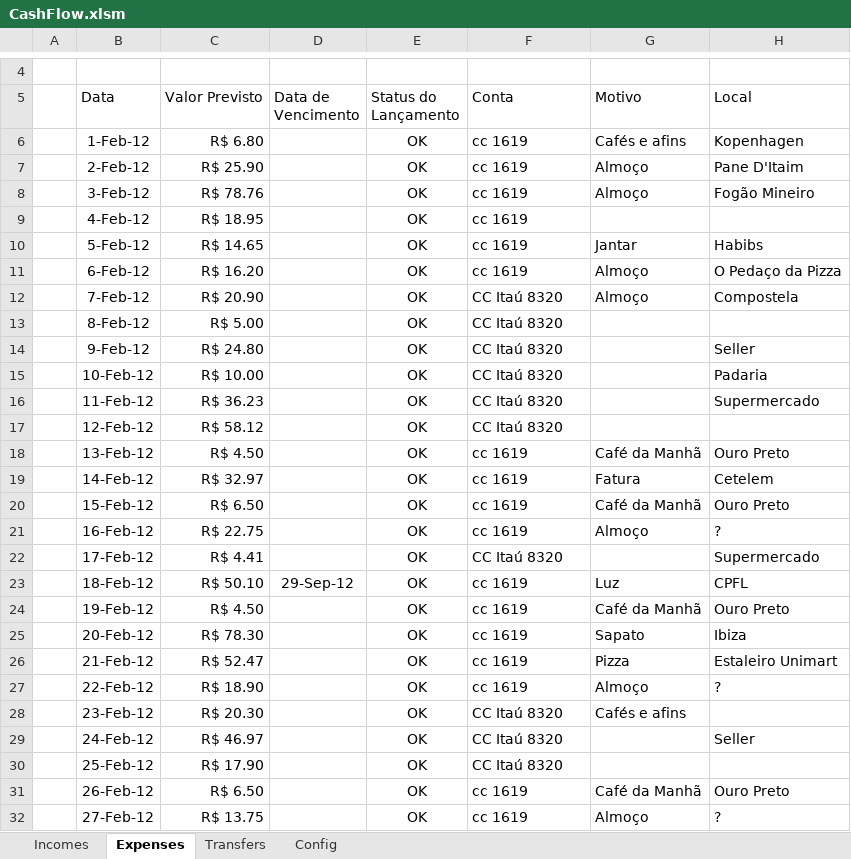
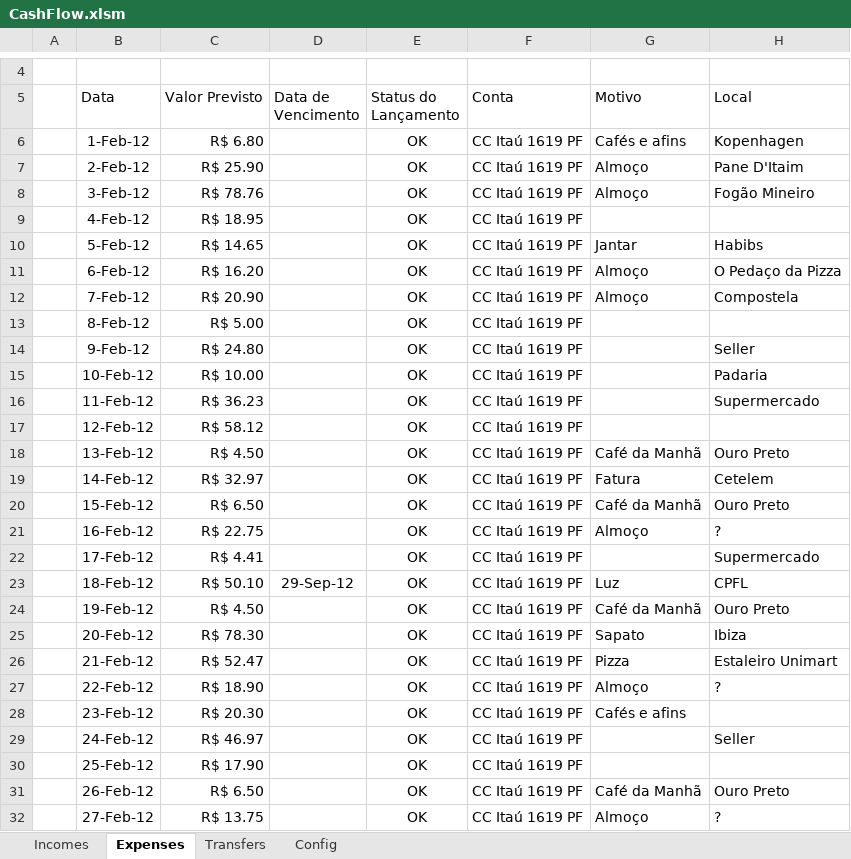
Before and after one commit to mariomeyrelles/VSTO-Cash-Flow, an Excel workbook: Solution2010/ModernCashFlow.Excel2010/CashFlow.xlsm, sheet Expenses, drawn as a sheet; only a part is shown, gaps mark what is left out; values as stored, in another font and other column widths than the file's, no borders; table styles not drawn; the diff covers the shown part only; the diff names each change by its address in the sheet, - before the commit and + after, or states it on an @@ line.

```diff
--- a/Solution2010/ModernCashFlow.Excel2010/CashFlow.xlsm (sheet Expenses)
+++ b/Solution2010/ModernCashFlow.Excel2010/CashFlow.xlsm (sheet Expenses)
-F6:F11 (Conta): cc 1619
+F6:F11 (Conta): CC Itaú 1619 PF
-F12:F17 (Conta): CC Itaú 8320
+F12:F17 (Conta): CC Itaú 1619 PF
-F18:F21 (Conta): cc 1619
+F18:F21 (Conta): CC Itaú 1619 PF
-F22 (Conta): CC Itaú 8320
+F22 (Conta): CC Itaú 1619 PF
-F23:F27 (Conta): cc 1619
+F23:F27 (Conta): CC Itaú 1619 PF
-F28:F30 (Conta): CC Itaú 8320
+F28:F30 (Conta): CC Itaú 1619 PF
-F31:F32 (Conta): cc 1619
+F31:F32 (Conta): CC Itaú 1619 PF
```
Also changed, not shown: 98 edited cells elsewhere in this sheet, sheet Incomes, 8 other files.
